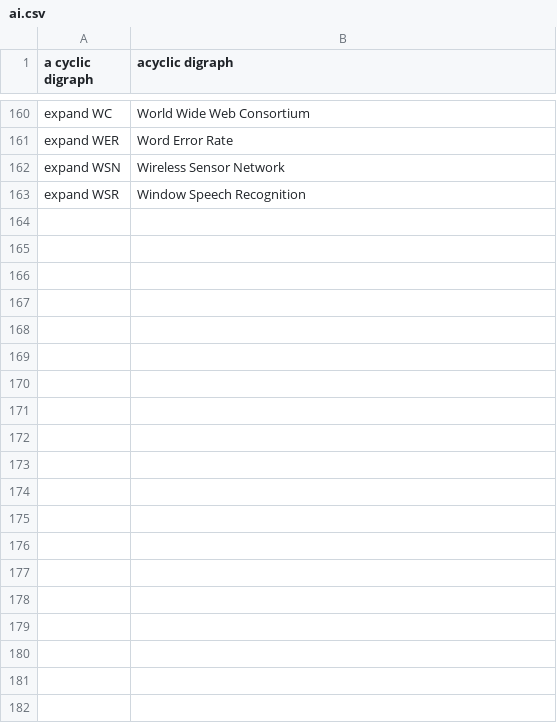
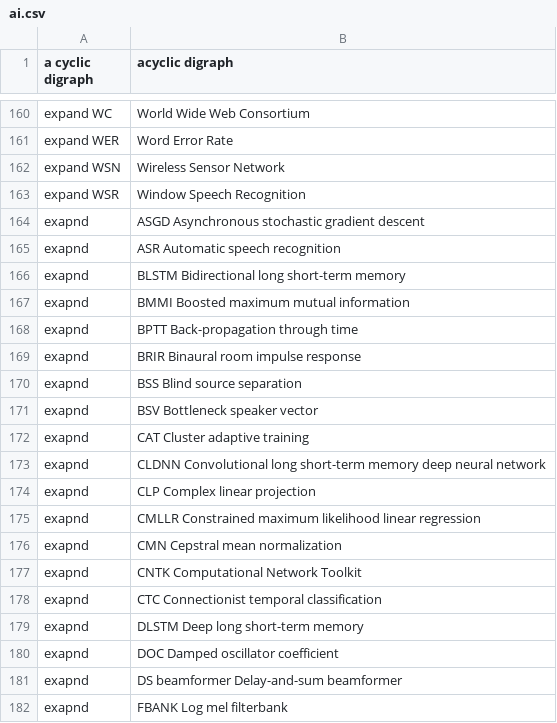
Before and after one commit to MooersLab/artificial-intelligence-voice-in, a CSV file: ai.csv, drawn as a sheet; only a part is shown, gaps mark what is left out; the diff covers the shown part only.

```diff
--- a/ai.csv
+++ b/ai.csv
@@ -163 +163,20 @@ expand WSN,Wireless Sensor Network
 expand WSR,Window Speech Recognition
+exapnd,ASGD Asynchronous stochastic gradient descent
+exapnd,ASR Automatic speech recognition
+exapnd,BLSTM Bidirectional long short-term memory
+exapnd,BMMI Boosted maximum mutual information
+exapnd,BPTT Back-propagation through time
+exapnd,BRIR Binaural room impulse response
+exapnd,BSS Blind source separation
+exapnd,BSV Bottleneck speaker vector
+exapnd,CAT Cluster adaptive training
+exapnd,CLDNN Convolutional long short-term memory deep neural network
+exapnd,CLP Complex linear projection
+exapnd,CMLLR Constrained maximum likelihood linear regression
+exapnd,CMN Cepstral mean normalization
+exapnd,CNTK Computational Network Toolkit
+exapnd,CTC Connectionist temporal classification
+exapnd,DLSTM Deep long short-term memory
+exapnd,DOC Damped oscillator coefficient
+exapnd,DS beamformer Delay-and-sum beamformer
+exapnd,FBANK Log mel filterbank
```
Also changed, not shown: 75 added rows elsewhere in this file.
